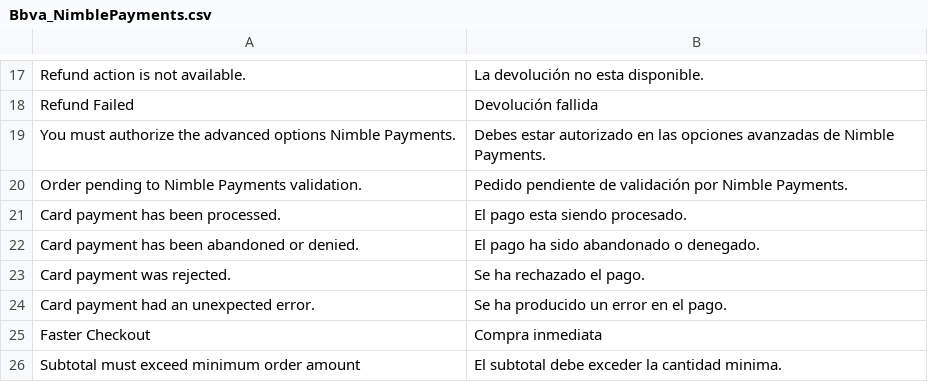
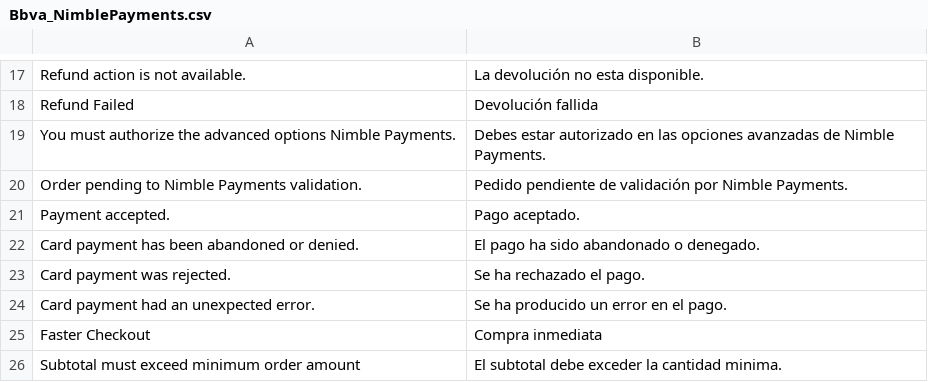
Before and after one commit to rafaelmartinezabad/magento-nimble-payments, a CSV file: app/locale/es_ES/Bbva_NimblePayments.csv, drawn as a sheet; only a part is shown, gaps mark what is left out; removed rows and columns are numbered as before the commit, all else as after; the diff names each change by its address in the sheet, - before the commit and + after, or states it on an @@ line.

Commit message:
change send mail notification comment

```diff
--- a/app/locale/es_ES/Bbva_NimblePayments.csv
+++ b/app/locale/es_ES/Bbva_NimblePayments.csv
-row 21: Card payment has been processed. | El pago esta siendo procesado.
+row 21: Payment accepted. | Pago aceptado.
```
